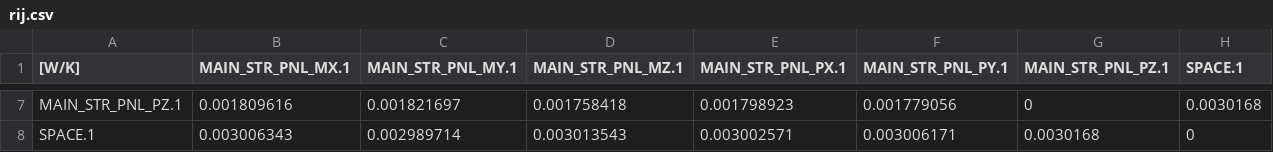
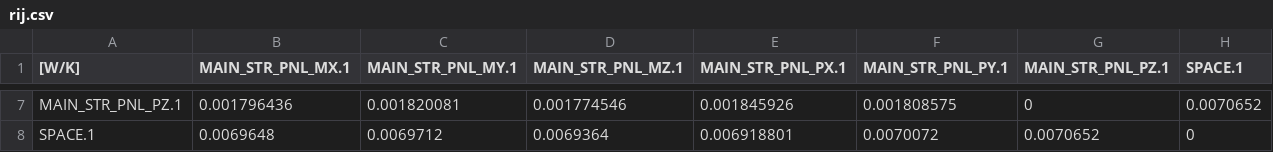
Before and after one commit to ut-issl/s2e-core, a CSV file: settings/sample_satellite/thermal_csv_files/rij.csv, drawn as a sheet; only a part is shown, gaps mark what is left out; the diff covers the shown part only; the diff names each change by its address in the sheet, - before the commit and + after, or states it on an @@ line.

```diff
--- a/settings/sample_satellite/thermal_csv_files/rij.csv
+++ b/settings/sample_satellite/thermal_csv_files/rij.csv
-B7 (MAIN_STR_PNL_MX.1): 0.001809616
+B7 (MAIN_STR_PNL_MX.1): 0.001796436
-C7 (MAIN_STR_PNL_MY.1): 0.001821697
+C7 (MAIN_STR_PNL_MY.1): 0.001820081
-D7 (MAIN_STR_PNL_MZ.1): 0.001758418
+D7 (MAIN_STR_PNL_MZ.1): 0.001774546
-E7 (MAIN_STR_PNL_PX.1): 0.001798923
+E7 (MAIN_STR_PNL_PX.1): 0.001845926
-F7 (MAIN_STR_PNL_PY.1): 0.001779056
+F7 (MAIN_STR_PNL_PY.1): 0.001808575
-H7 (SPACE.1): 0.0030168
+H7 (SPACE.1): 0.0070652
-B8 (MAIN_STR_PNL_MX.1): 0.003006343
+B8 (MAIN_STR_PNL_MX.1): 0.0069648
-C8 (MAIN_STR_PNL_MY.1): 0.002989714
+C8 (MAIN_STR_PNL_MY.1): 0.0069712
-D8 (MAIN_STR_PNL_MZ.1): 0.003013543
+D8 (MAIN_STR_PNL_MZ.1): 0.0069364
-E8 (MAIN_STR_PNL_PX.1): 0.003002571
+E8 (MAIN_STR_PNL_PX.1): 0.006918801
-F8 (MAIN_STR_PNL_PY.1): 0.003006171
+F8 (MAIN_STR_PNL_PY.1): 0.0070072
-G8 (MAIN_STR_PNL_PZ.1): 0.0030168
+G8 (MAIN_STR_PNL_PZ.1): 0.0070652
```
Also changed, not shown: 30 edited cells elsewhere in this file, settings/sample_satellite/thermal_csv_files/node.csv.
